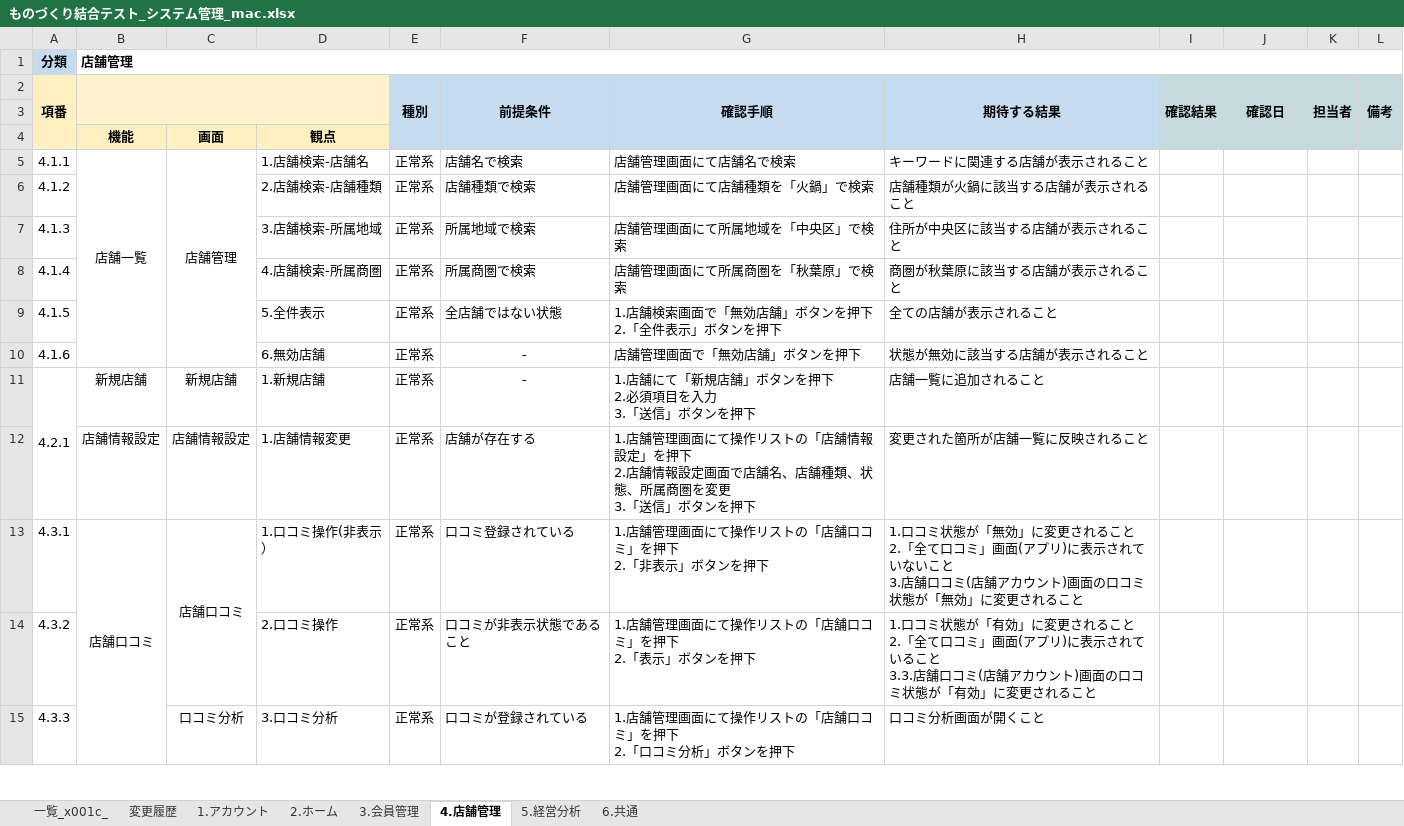
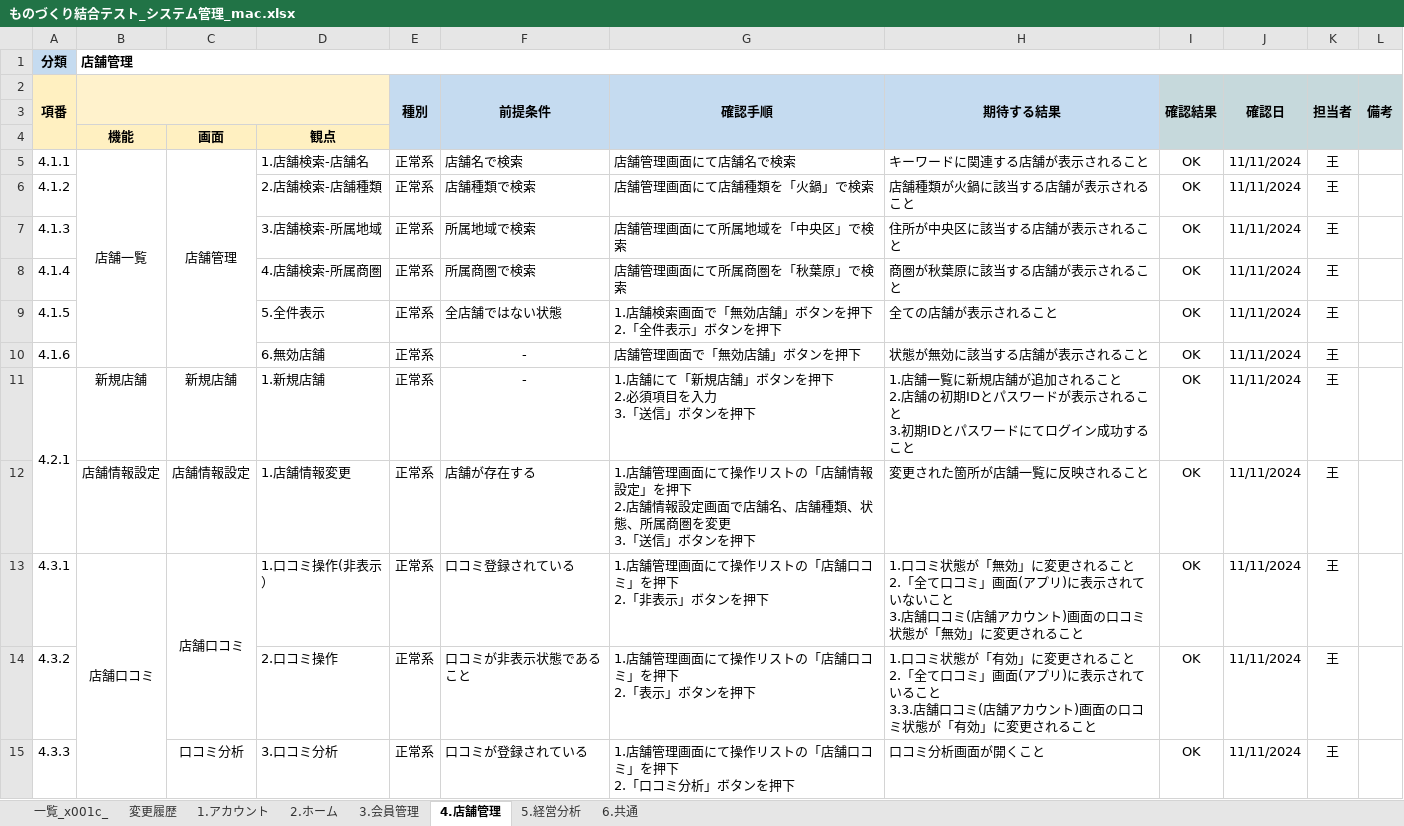
Before and after one commit to Chebaoshan/itcc_project_docs, an Excel workbook: 結合テスト/テストケース/ものづくり結合テスト_システム管理_mac.xlsx, sheet 4.店舗管理, drawn as a sheet; only a part is shown; values as stored, in another font and other column widths than the file's, no borders; conditional formats not drawn; ↵ is a line break in a cell; the diff covers the shown part only; the diff names each change by its address in the sheet, - before the commit and + after, or states it on an @@ line.

```diff
--- a/結合テスト/テストケース/ものづくり結合テスト_システム管理_mac.xlsx (sheet 4.店舗管理)
+++ b/結合テスト/テストケース/ものづくり結合テスト_システム管理_mac.xlsx (sheet 4.店舗管理)
-I5:I15 (確認結果): (empty)
+I5:I15 (確認結果): OK
-J5:J15 (確認日): (empty)
+J5:J15 (確認日): 11/11/2024
-K5:K15 (担当者): (empty)
+K5:K15 (担当者): 王
-H11 (期待する結果): 店舗一覧に追加されること
+H11 (期待する結果): 1.店舗一覧に新規店舗が追加されること ↵ 2.店舗の初期IDとパスワードが表示されること ↵ 3.初期IDとパスワードにてログイン成功すること
```
Also changed, not shown: 35 edited cells elsewhere in this sheet, sheet 6.共通, sheet 3.会員管理, sheet 2.ホーム, sheet 1.アカウント, sheet 5.経営分析, charts or pictures, 結合テスト/テストケース/ものづくり結合テスト_アプリ_Android.xlsx, 結合テスト/テストケース/ものづくり結合テスト_店舗管理_mac.xlsx, 5 other files.
